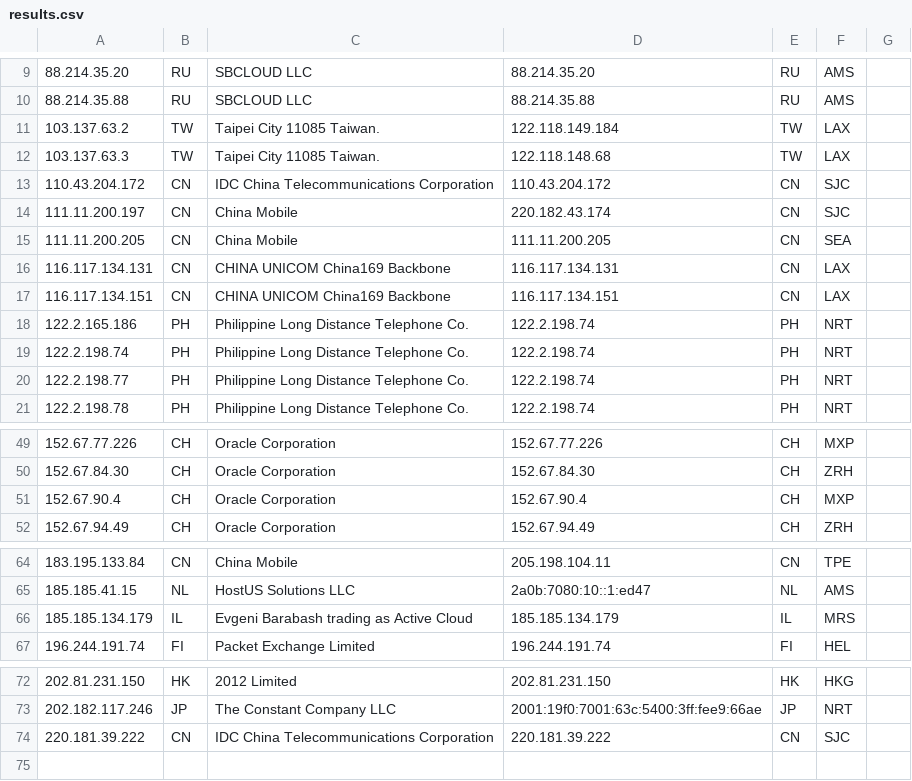
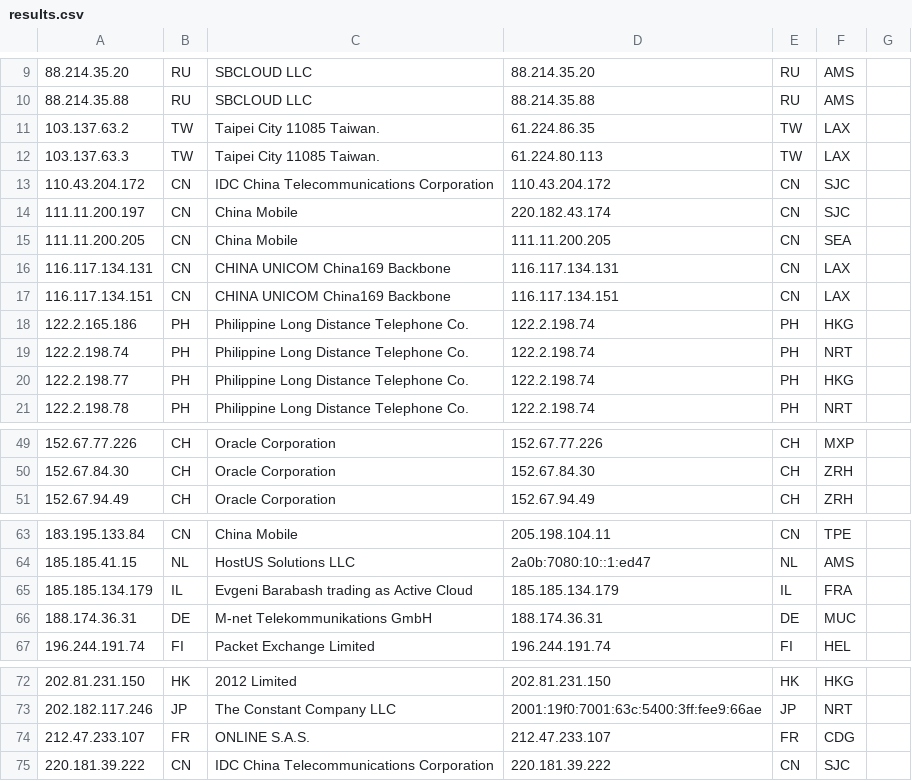
Before and after one commit to tr1s7an/Unofficial-Cloudflare-nodes, a CSV file: results.csv, drawn as a sheet; only a part is shown, gaps mark what is left out; removed rows and columns are numbered as before the commit, all else as after; the diff names each change by its address in the sheet, - before the commit and + after, or states it on an @@ line.

Commit message:
Update

```diff
--- a/results.csv
+++ b/results.csv
-D11: 122.118.149.184
+D11: 61.224.86.35
-D12: 122.118.148.68
+D12: 61.224.80.113
-F18: NRT
+F18: HKG
-F20: NRT
+F20: HKG
-row 51: 152.67.90.4 | CH | Oracle Corporation | 152.67.90.4 | CH | MXP
-F65: MRS
+F65: FRA
+row 66: 188.174.36.31 | DE | M-net Telekommunikations GmbH | 188.174.36.31 | DE | MUC
+row 74: 212.47.233.107 | FR | ONLINE S.A.S. | 212.47.233.107 | FR | CDG
```
